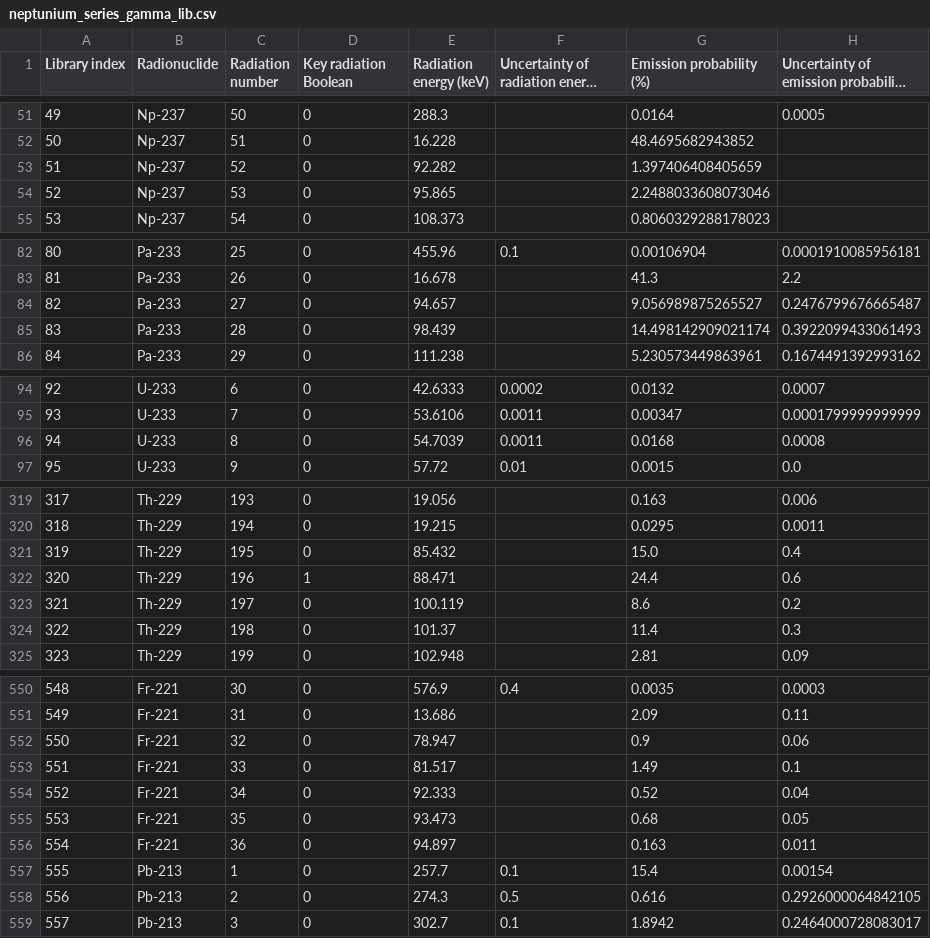
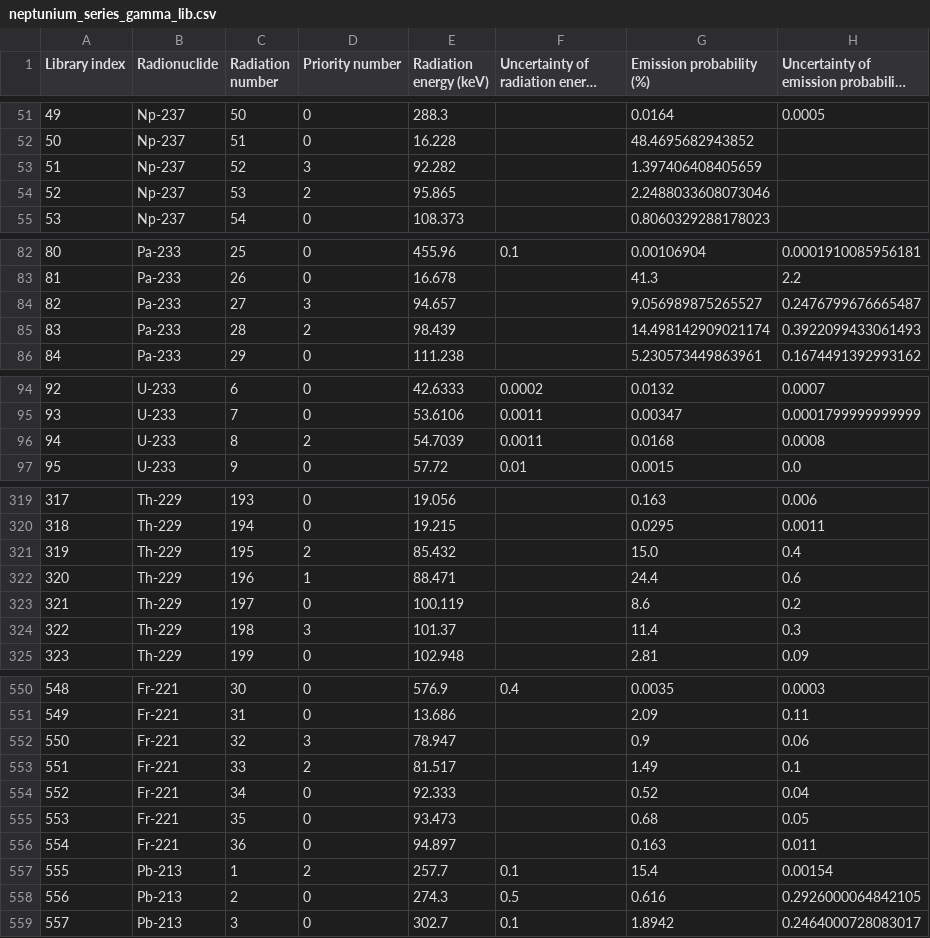
Before and after one commit to jangcom/recurlib, a CSV file: figs/neptunium_series_gamma_lib.csv, drawn as a sheet; only a part is shown, gaps mark what is left out; long unchanged cells end in …; the diff covers the shown part only; the diff names each change by its address in the sheet, - before the commit and + after, or states it on an @@ line.

```diff
--- a/figs/neptunium_series_gamma_lib.csv
+++ b/figs/neptunium_series_gamma_lib.csv
-D1: Key radiation Boolean
+D1: Priority number
-D53 (Priority number): 0
+D53 (Priority number): 3
-D54 (Priority number): 0
+D54 (Priority number): 2
-D84 (Priority number): 0
+D84 (Priority number): 3
-D85 (Priority number): 0
+D85 (Priority number): 2
-D96 (Priority number): 0
+D96 (Priority number): 2
-D321 (Priority number): 0
+D321 (Priority number): 2
-D324 (Priority number): 0
+D324 (Priority number): 3
-D552 (Priority number): 0
+D552 (Priority number): 3
-D553 (Priority number): 0
+D553 (Priority number): 2
-D557 (Priority number): 0
+D557 (Priority number): 2
```
Also changed, not shown: 12 edited cells elsewhere in this file, figs/actinium_series_alpha_lib.csv, figs/actinium_series_gamma_lib.csv, 34 other files.
